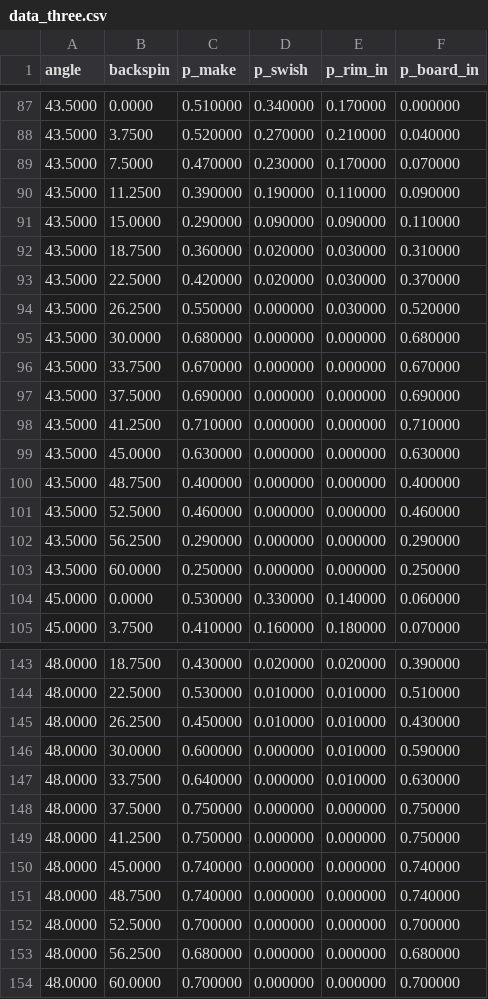
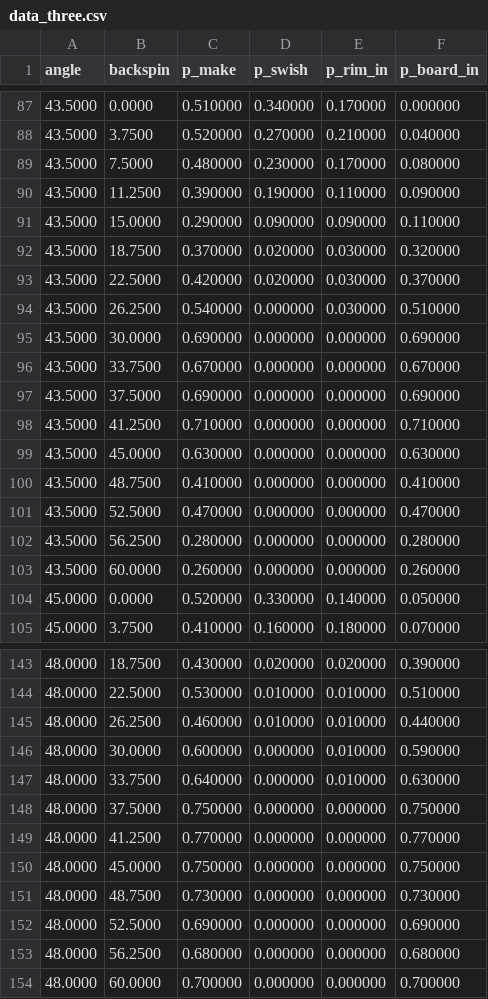
Before and after one commit to dbzyw/comp-1110-group-project, a CSV file: data_three.csv, drawn as a sheet; only a part is shown, gaps mark what is left out; the diff covers the shown part only.

```diff
--- a/data_three.csv
+++ b/data_three.csv
@@ -88,9 +88,9 @@ angle,backspin,p_make,p_swish,p_rim_in,p_board_in
 43.5000,3.7500,0.520000,0.270000,0.210000,0.040000
-43.5000,7.5000,0.470000,0.230000,0.170000,0.070000
+43.5000,7.5000,0.480000,0.230000,0.170000,0.080000
 43.5000,11.2500,0.390000,0.190000,0.110000,0.090000
 43.5000,15.0000,0.290000,0.090000,0.090000,0.110000
-43.5000,18.7500,0.360000,0.020000,0.030000,0.310000
+43.5000,18.7500,0.370000,0.020000,0.030000,0.320000
 43.5000,22.5000,0.420000,0.020000,0.030000,0.370000
-43.5000,26.2500,0.550000,0.000000,0.030000,0.520000
-43.5000,30.0000,0.680000,0.000000,0.000000,0.680000
+43.5000,26.2500,0.540000,0.000000,0.030000,0.510000
+43.5000,30.0000,0.690000,0.000000,0.000000,0.690000
 43.5000,33.7500,0.670000,0.000000,0.000000,0.670000
@@ -99,7 +99,7 @@ angle,backspin,p_make,p_swish,p_rim_in,p_board_in
 43.5000,45.0000,0.630000,0.000000,0.000000,0.630000
-43.5000,48.7500,0.400000,0.000000,0.000000,0.400000
-43.5000,52.5000,0.460000,0.000000,0.000000,0.460000
-43.5000,56.2500,0.290000,0.000000,0.000000,0.290000
-43.5000,60.0000,0.250000,0.000000,0.000000,0.250000
-45.0000,0.0000,0.530000,0.330000,0.140000,0.060000
+43.5000,48.7500,0.410000,0.000000,0.000000,0.410000
+43.5000,52.5000,0.470000,0.000000,0.000000,0.470000
+43.5000,56.2500,0.280000,0.000000,0.000000,0.280000
+43.5000,60.0000,0.260000,0.000000,0.000000,0.260000
+45.0000,0.0000,0.520000,0.330000,0.140000,0.050000
 45.0000,3.7500,0.410000,0.160000,0.180000,0.070000
@@ -144,3 +144,3 @@ angle,backspin,p_make,p_swish,p_rim_in,p_board_in
 48.0000,22.5000,0.530000,0.010000,0.010000,0.510000
-48.0000,26.2500,0.450000,0.010000,0.010000,0.430000
+48.0000,26.2500,0.460000,0.010000,0.010000,0.440000
 48.0000,30.0000,0.600000,0.000000,0.010000,0.590000
@@ -148,6 +148,6 @@ angle,backspin,p_make,p_swish,p_rim_in,p_board_in
 48.0000,37.5000,0.750000,0.000000,0.000000,0.750000
-48.0000,41.2500,0.750000,0.000000,0.000000,0.750000
-48.0000,45.0000,0.740000,0.000000,0.000000,0.740000
-48.0000,48.7500,0.740000,0.000000,0.000000,0.740000
-48.0000,52.5000,0.700000,0.000000,0.000000,0.700000
+48.0000,41.2500,0.770000,0.000000,0.000000,0.770000
+48.0000,45.0000,0.750000,0.000000,0.000000,0.750000
+48.0000,48.7500,0.730000,0.000000,0.000000,0.730000
+48.0000,52.5000,0.690000,0.000000,0.000000,0.690000
 48.0000,56.2500,0.680000,0.000000,0.000000,0.680000
```
Also changed, not shown: 74 edited cells elsewhere in this file, data.csv, 3 other files.
